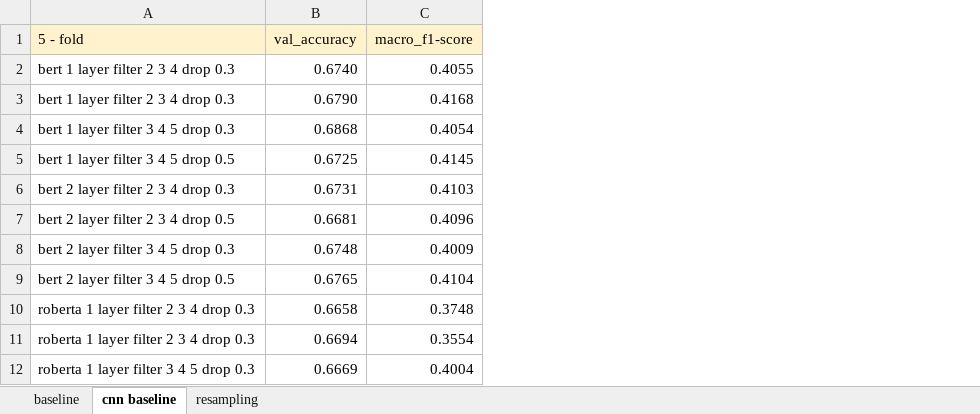
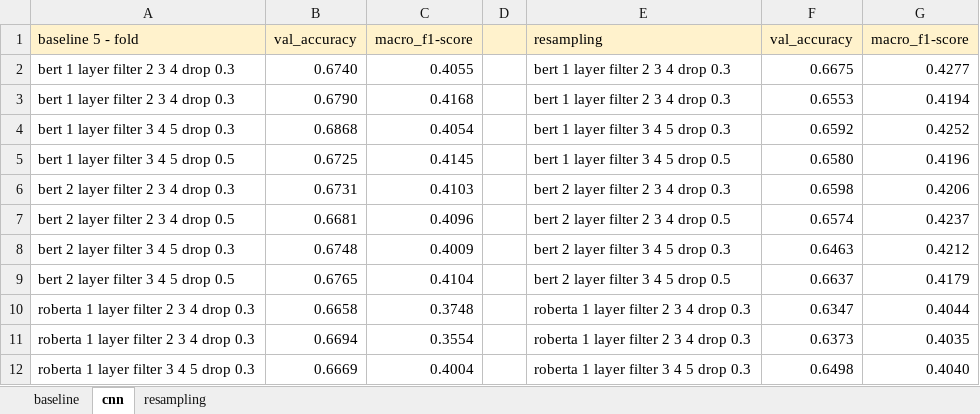
Before and after one commit to shih-yang-young/aiops, an Excel workbook: experiment_result/result.xlsx, sheet cnn, drawn as a sheet; only a part is shown; values as stored, in another font and other column widths than the file's, no borders; conditional formats not drawn; the diff names each change by its address in the sheet, - before the commit and + after, or states it on an @@ line.

Commit message:
update result xlsx

```diff
--- a/experiment_result/result.xlsx (sheet cnn)
+++ b/experiment_result/result.xlsx (sheet cnn)
-sheet tab: cnn baseline
+sheet tab: cnn
+column D, empty
+column E, rows 1-12: resampling | bert 1 layer filter 2 3 4 drop 0.3 | bert 1 layer filter 2 3 4 drop 0.3 | bert 1 layer filter 3 4 5 drop 0.3 | bert 1 layer filter 3 4 5 drop 0.5 | bert 2 layer filter 2 3 4 drop 0.3 | bert 2 layer filter 2 3 4 drop 0.5 | bert 2 layer filter 3 4 5 drop 0.3 | bert 2 layer filter 3 4 5 drop 0.5 | roberta 1 layer filter 2 3 4 drop 0.3 | roberta 1 layer filter 2 3 4 drop 0.3 | roberta 1 layer filter 3 4 5 drop 0.3
+column F, rows 1-12: val_accuracy | 0.6675 | 0.6553 | 0.6592 | 0.6580 | 0.6598 | 0.6574 | 0.6463 | 0.6637 | 0.6347 | 0.6373 | 0.6498
+column G, rows 1-12: macro_f1-score | 0.4277 | 0.4194 | 0.4252 | 0.4196 | 0.4206 | 0.4237 | 0.4212 | 0.4179 | 0.4044 | 0.4035 | 0.4040
-A1: 5 - fold
+A1: baseline 5 - fold
```
Also changed, not shown: 2 other files.
